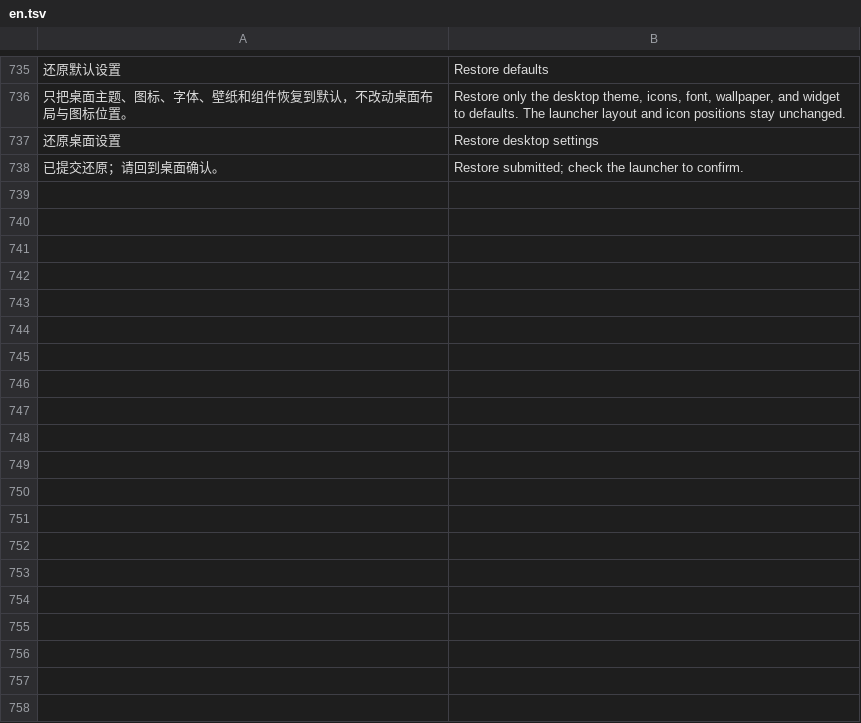
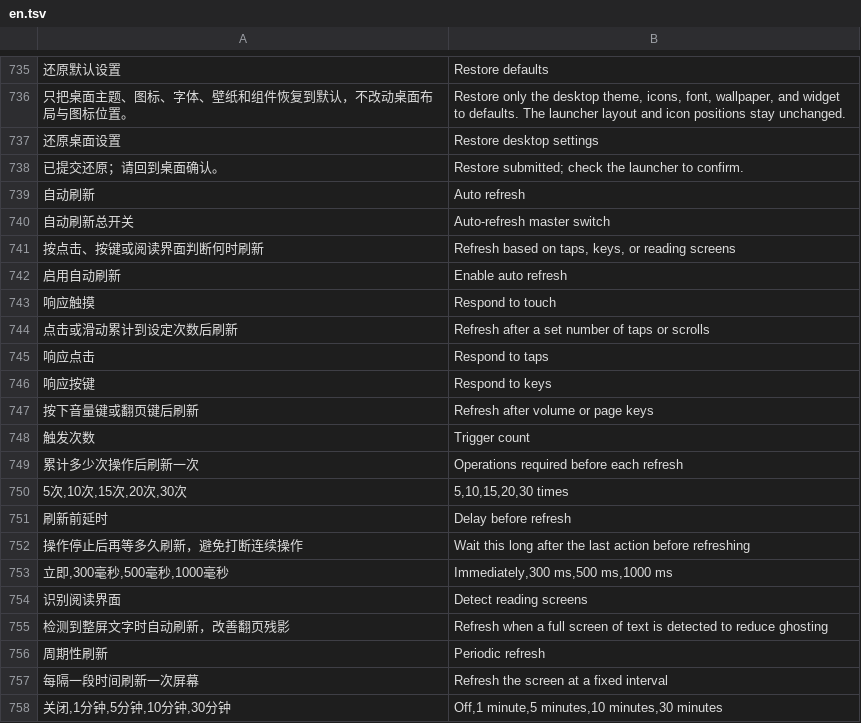
Before and after one commit to liuqianhe/InkControl, a TSV file: assets/i18n/en.tsv, drawn as a sheet; only a part is shown, gaps mark what is left out; the diff covers the shown part only; the diff names each change by its address in the sheet, - before the commit and + after, or states it on an @@ line.

Commit message:
自动刷新：新增墨水屏自动刷新（rc16）
新增七个自动刷新选项（总开关、触摸、按键、触发次数、延迟、阅读界面、周期），
默认全部关闭。App 侧的无障碍服务统计点按、滑动、按键与阅读界面操作，并通过配置
Provider 发出信号；system_server 侧的钩子调用原厂清屏入口。只有 refresh.master
会去同步无障碍组件，旧版配置在缺少新字段时仍能通过校验。

版本提升到 0.1.0-rc16，并把 manifest、构建、后端、发布工具、知识索引与文档中的
default_off 由 52 更新为 59。

```diff
--- a/assets/i18n/en.tsv
+++ b/assets/i18n/en.tsv
+row 739: 自动刷新 | Auto refresh
+row 740: 自动刷新总开关 | Auto-refresh master switch
+row 741: 按点击、按键或阅读界面判断何时刷新 | Refresh based on taps, keys, or reading screens
+row 742: 启用自动刷新 | Enable auto refresh
+row 743: 响应触摸 | Respond to touch
+row 744: 点击或滑动累计到设定次数后刷新 | Refresh after a set number of taps or scrolls
+row 745: 响应点击 | Respond to taps
+row 746: 响应按键 | Respond to keys
+row 747: 按下音量键或翻页键后刷新 | Refresh after volume or page keys
+row 748: 触发次数 | Trigger count
+row 749: 累计多少次操作后刷新一次 | Operations required before each refresh
+row 750: 5次,10次,15次,20次,30次 | 5,10,15,20,30 times
+row 751: 刷新前延时 | Delay before refresh
+row 752: 操作停止后再等多久刷新，避免打断连续操作 | Wait this long after the last action before refreshing
+row 753: 立即,300毫秒,500毫秒,1000毫秒 | Immediately,300 ms,500 ms,1000 ms
+row 754: 识别阅读界面 | Detect reading screens
+row 755: 检测到整屏文字时自动刷新，改善翻页残影 | Refresh when a full screen of text is detected to reduce ghosting
+row 756: 周期性刷新 | Periodic refresh
+row 757: 每隔一段时间刷新一次屏幕 | Refresh the screen at a fixed interval
+row 758: 关闭,1分钟,5分钟,10分钟,30分钟 | Off,1 minute,5 minutes,10 minutes,30 minutes
```
Also changed, not shown: 42 added rows elsewhere in this file, 27 other files.
